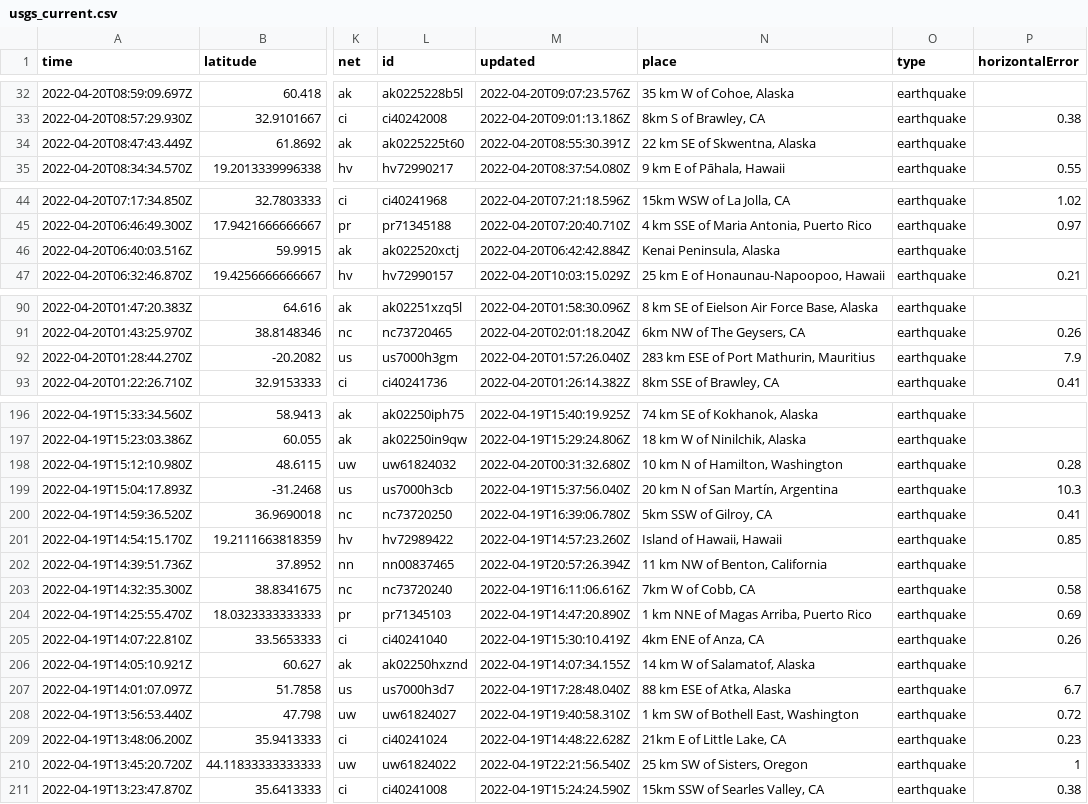
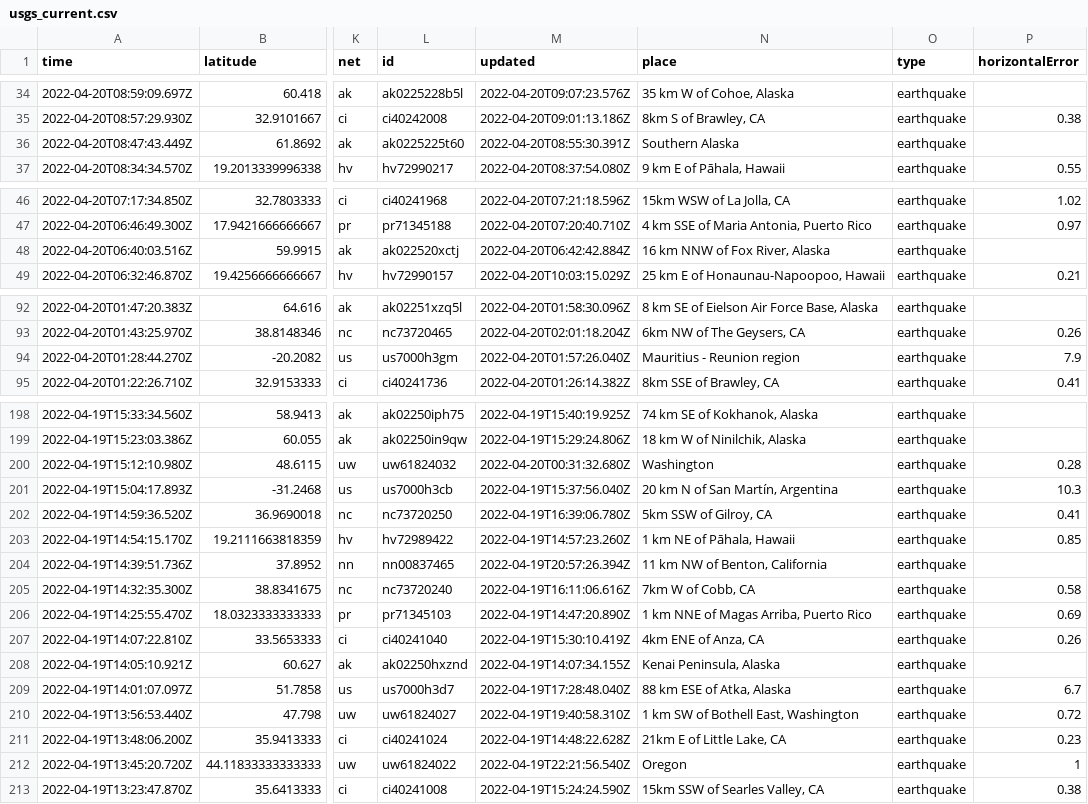
Before and after one commit to layurs/nicar22-githubaction, a CSV file: usgs_current.csv, drawn as a sheet; only a part is shown, gaps mark what is left out; addresses are those after the commit; the diff covers the shown part only; the diff names each change by its address in the sheet, - before the commit and + after, or states it on an @@ line.

```diff
--- a/usgs_current.csv
+++ b/usgs_current.csv
-N36 (place): 22 km SE of Skwentna, Alaska
+N36 (place): Southern Alaska
-N48 (place): Kenai Peninsula, Alaska
+N48 (place): 16 km NNW of Fox River, Alaska
-N94 (place): 283 km ESE of Port Mathurin, Mauritius
+N94 (place): Mauritius - Reunion region
-N200 (place): 10 km N of Hamilton, Washington
+N200 (place): Washington
-N203 (place): Island of Hawaii, Hawaii
+N203 (place): 1 km NE of Pāhala, Hawaii
-N208 (place): 14 km W of Salamatof, Alaska
+N208 (place): Kenai Peninsula, Alaska
-N212 (place): 25 km SW of Sisters, Oregon
+N212 (place): Oregon
```
Also changed, not shown: 2 added rows, 2 removed rows and 10 edited cells elsewhere in this file, 1 other file.
